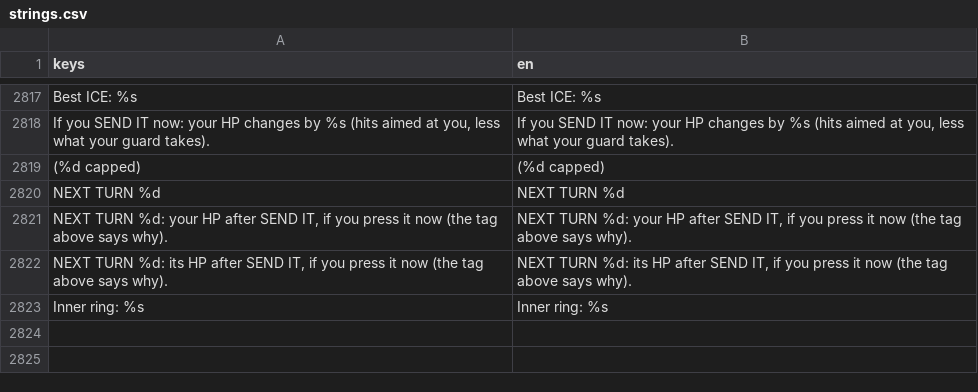
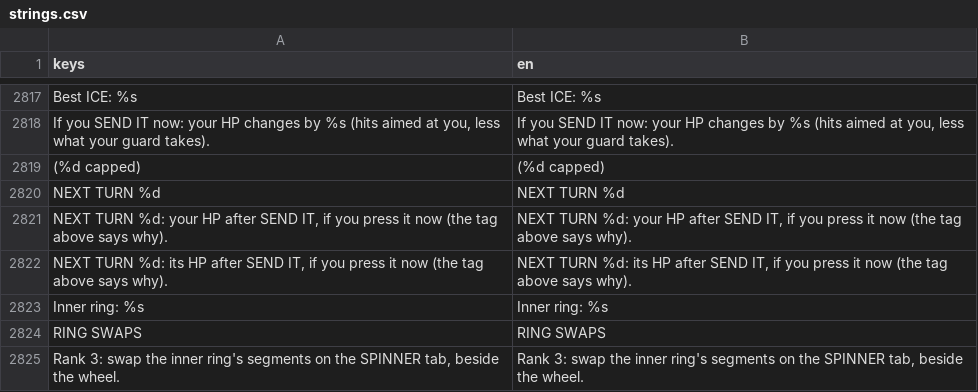
Before and after one commit to Noitues/REBEL_CELL, a CSV file: assets/text/strings.csv, drawn as a sheet; only a part is shown, gaps mark what is left out.

```diff
--- a/assets/text/strings.csv
+++ b/assets/text/strings.csv
@@ -2857 +2857,3 @@ NEXT TURN %d,NEXT TURN %d
 Inner ring: %s,Inner ring: %s
+RING SWAPS,RING SWAPS
+"Rank 3: swap the inner ring's segments on the SPINNER tab, beside the wheel.","Rank 3: swap the inner ring's segments on the SPINNER tab, beside the wheel."
```
Also changed, not shown: 7 other files.
